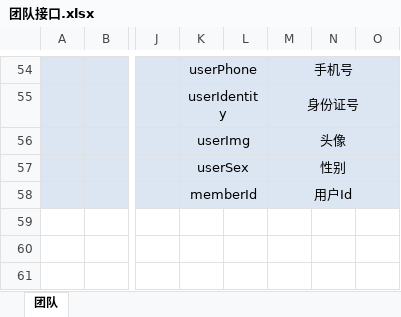
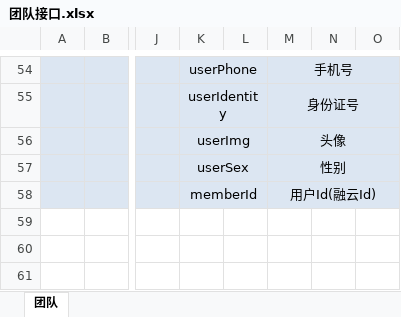
Before and after one commit to QM-Developers/store_v1.1.1, an Excel workbook: 需求分析/接口文档/客户/团队接口.xlsx, sheet 团队, drawn as a sheet; only a part is shown, gaps mark what is left out; values as stored, in another font and other column widths than the file's, no borders; the diff names each change by its address in the sheet, - before the commit and + after, or states it on an @@ line.

```diff
--- a/需求分析/接口文档/客户/团队接口.xlsx (sheet 团队)
+++ b/需求分析/接口文档/客户/团队接口.xlsx (sheet 团队)
-M58: 用户Id
+M58: 用户Id(融云Id)
```
Also changed, not shown: 需求分析/接口文档/客户/商家商城接口.xlsx, 需求分析/接口文档/客户/更新说明.xlsx, 5 other files.
